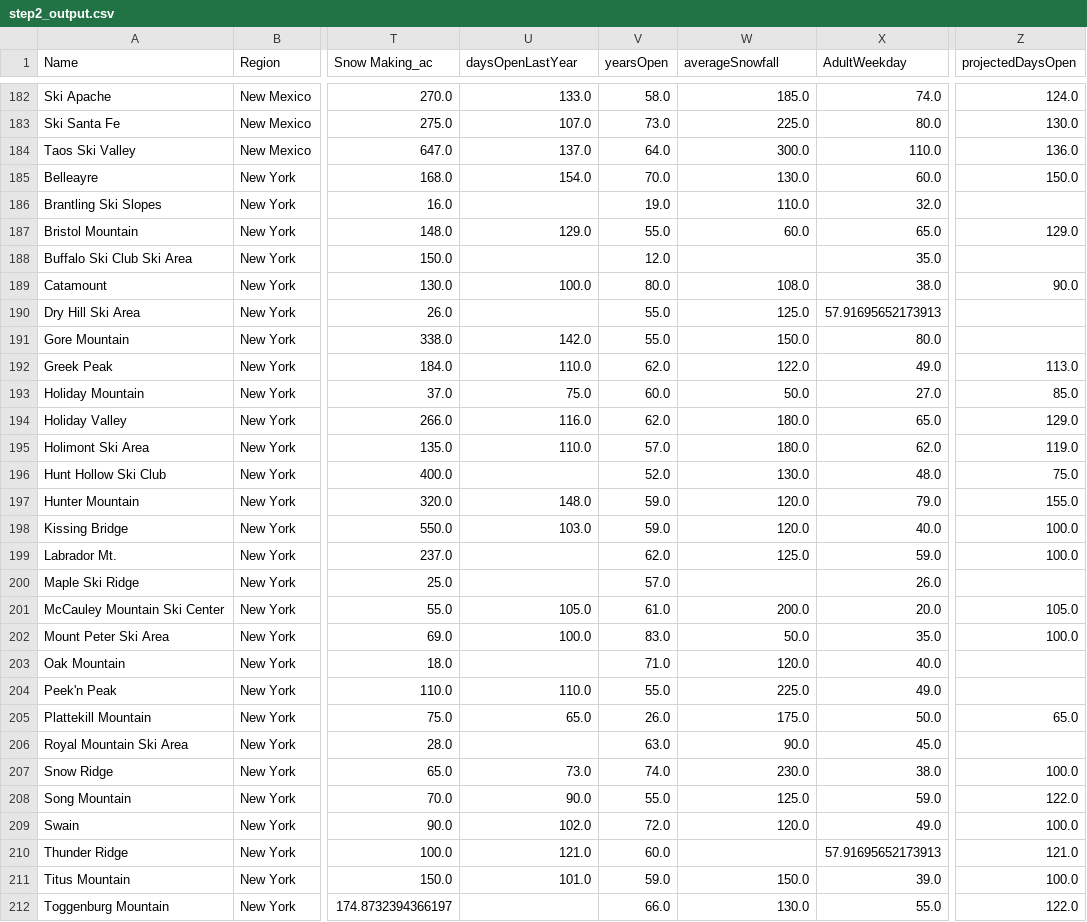
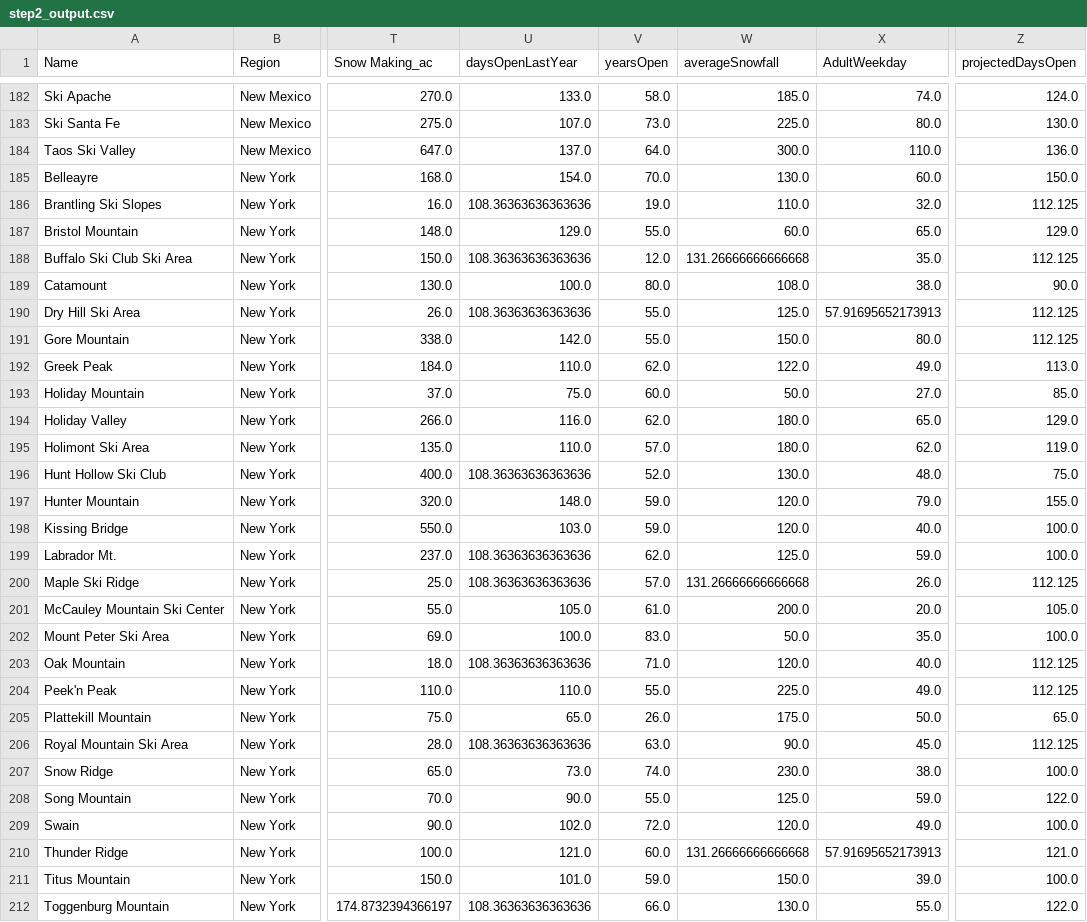
Before and after one commit to suzutomato/springboard, a CSV file: GuidedCapstone/data/step2_output.csv, drawn as a sheet; only a part is shown, gaps mark what is left out; the diff covers the shown part only; the diff names each change by its address in the sheet, - before the commit and + after, or states it on an @@ line.

Commit message:
completing step 2-5

```diff
--- a/GuidedCapstone/data/step2_output.csv
+++ b/GuidedCapstone/data/step2_output.csv
-U186 (daysOpenLastYear): (empty)
+U186 (daysOpenLastYear): 108.36363636363636
-Z186 (projectedDaysOpen): (empty)
+Z186 (projectedDaysOpen): 112.125
-U188 (daysOpenLastYear): (empty)
+U188 (daysOpenLastYear): 108.36363636363636
-W188 (averageSnowfall): (empty)
+W188 (averageSnowfall): 131.26666666666668
-Z188 (projectedDaysOpen): (empty)
+Z188 (projectedDaysOpen): 112.125
-U190 (daysOpenLastYear): (empty)
+U190 (daysOpenLastYear): 108.36363636363636
-Z190:Z191 (projectedDaysOpen): (empty)
+Z190:Z191 (projectedDaysOpen): 112.125
-U196 (daysOpenLastYear): (empty)
+U196 (daysOpenLastYear): 108.36363636363636
-U199:U200 (daysOpenLastYear): (empty)
+U199:U200 (daysOpenLastYear): 108.36363636363636
-W200 (averageSnowfall): (empty)
+W200 (averageSnowfall): 131.26666666666668
-Z200 (projectedDaysOpen): (empty)
+Z200 (projectedDaysOpen): 112.125
-U203 (daysOpenLastYear): (empty)
+U203 (daysOpenLastYear): 108.36363636363636
-Z203:Z204 (projectedDaysOpen): (empty)
+Z203:Z204 (projectedDaysOpen): 112.125
-U206 (daysOpenLastYear): (empty)
+U206 (daysOpenLastYear): 108.36363636363636
-Z206 (projectedDaysOpen): (empty)
+Z206 (projectedDaysOpen): 112.125
-W210 (averageSnowfall): (empty)
+W210 (averageSnowfall): 131.26666666666668
-U212 (daysOpenLastYear): (empty)
+U212 (daysOpenLastYear): 108.36363636363636
```
Also changed, not shown: 92 edited cells elsewhere in this file, 4 other files.
